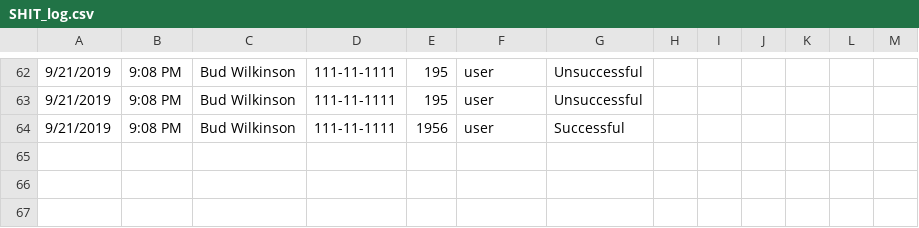
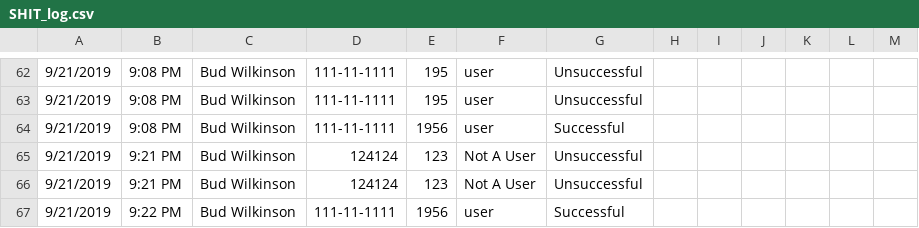
Before and after one commit to mjrx7/Project-5-State-Machine, a CSV file: SHIT_log.csv, drawn as a sheet; only a part is shown, gaps mark what is left out; the diff names each change by its address in the sheet, - before the commit and + after, or states it on an @@ line.

Commit message:
Put user ID into a VI

```diff
--- a/SHIT_log.csv
+++ b/SHIT_log.csv
+row 65: 9/21/2019 | 9:21 PM | Bud Wilkinson | 124124 | 123 | Not A User | Unsuccessful
+row 66: 9/21/2019 | 9:21 PM | Bud Wilkinson | 124124 | 123 | Not A User | Unsuccessful
+row 67: 9/21/2019 | 9:22 PM | Bud Wilkinson | 111-11-1111 | 1956 | user | Successful
```
Also changed, not shown: 3 other files.
